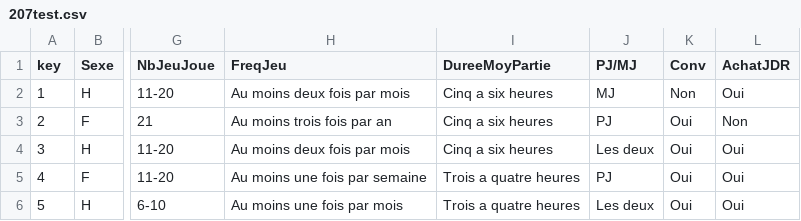
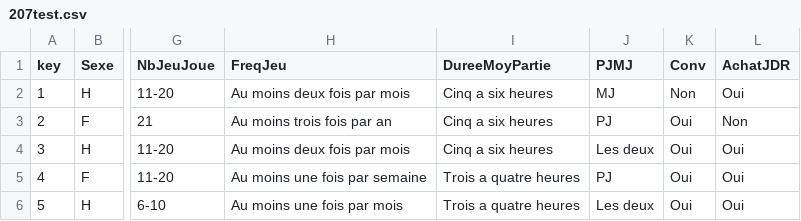
Before and after one commit to lecole-ldlc/Acthulhu_DataViz, a CSV file: 207test.csv, drawn as a sheet; only a part is shown, gaps mark what is left out; the diff names each change by its address in the sheet, - before the commit and + after, or states it on an @@ line.

Commit message:
first iteration grant by sexe OK

```diff
--- a/207test.csv
+++ b/207test.csv
-J1: PJ/MJ
+J1: PJMJ
```
Also changed, not shown: 2 other files.
